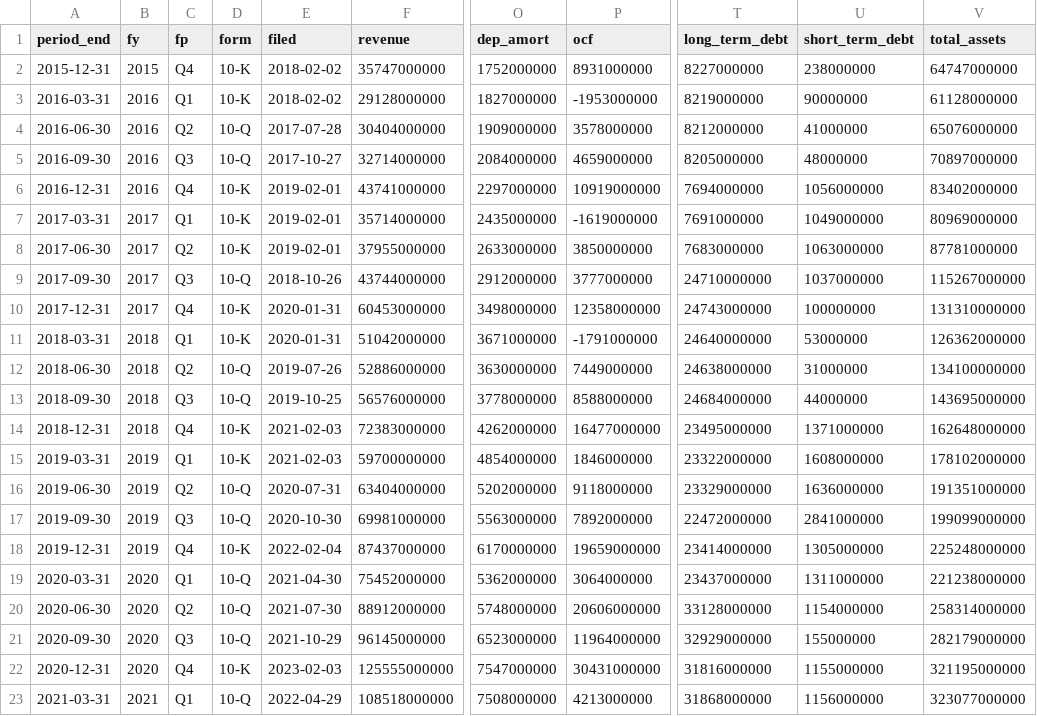
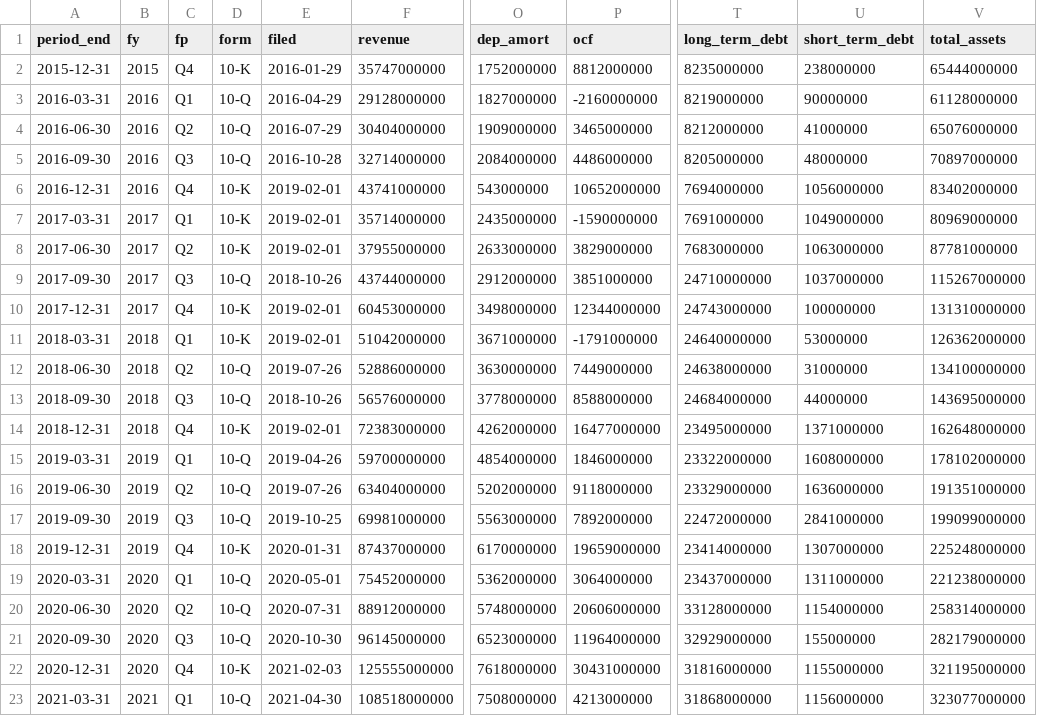
Before and after one commit to yennanliu/finance_data, a CSV file: data/fundamentals/amzn.csv, drawn as a sheet; only a part is shown, gaps mark what is left out; the diff covers the shown part only; the diff names each change by its address in the sheet, - before the commit and + after, or states it on an @@ line.

```diff
--- a/data/fundamentals/amzn.csv
+++ b/data/fundamentals/amzn.csv
-E2 (filed): 2018-02-02
+E2 (filed): 2016-01-29
-P2 (ocf): 8931000000
+P2 (ocf): 8812000000
-T2 (long_term_debt): 8227000000
+T2 (long_term_debt): 8235000000
-V2 (total_assets): 64747000000
+V2 (total_assets): 65444000000
-D3 (form): 10-K
+D3 (form): 10-Q
-E3 (filed): 2018-02-02
+E3 (filed): 2016-04-29
-P3 (ocf): -1953000000
+P3 (ocf): -2160000000
-E4 (filed): 2017-07-28
+E4 (filed): 2016-07-29
-P4 (ocf): 3578000000
+P4 (ocf): 3465000000
-E5 (filed): 2017-10-27
+E5 (filed): 2016-10-28
-P5 (ocf): 4659000000
+P5 (ocf): 4486000000
-O6 (dep_amort): 2297000000
+O6 (dep_amort): 543000000
-P6 (ocf): 10919000000
+P6 (ocf): 10652000000
-P7 (ocf): -1619000000
+P7 (ocf): -1590000000
-P8 (ocf): 3850000000
+P8 (ocf): 3829000000
-P9 (ocf): 3777000000
+P9 (ocf): 3851000000
-E10:E11 (filed): 2020-01-31
+E10:E11 (filed): 2019-02-01
-P10 (ocf): 12358000000
+P10 (ocf): 12344000000
-E13 (filed): 2019-10-25
+E13 (filed): 2018-10-26
-E14 (filed): 2021-02-03
+E14 (filed): 2019-02-01
-D15 (form): 10-K
+D15 (form): 10-Q
-E15 (filed): 2021-02-03
+E15 (filed): 2019-04-26
-E16 (filed): 2020-07-31
+E16 (filed): 2019-07-26
-E17 (filed): 2020-10-30
+E17 (filed): 2019-10-25
-E18 (filed): 2022-02-04
+E18 (filed): 2020-01-31
-U18 (short_term_debt): 1305000000
+U18 (short_term_debt): 1307000000
-E19 (filed): 2021-04-30
+E19 (filed): 2020-05-01
-E20 (filed): 2021-07-30
+E20 (filed): 2020-07-31
-E21 (filed): 2021-10-29
+E21 (filed): 2020-10-30
-E22 (filed): 2023-02-03
+E22 (filed): 2021-02-03
-O22 (dep_amort): 7547000000
+O22 (dep_amort): 7618000000
-E23 (filed): 2022-04-29
+E23 (filed): 2021-04-30
```
Also changed, not shown: 49 edited cells elsewhere in this file, data/fundamentals/nvda.csv, data/fundamentals/onds.csv, 25 other files.
